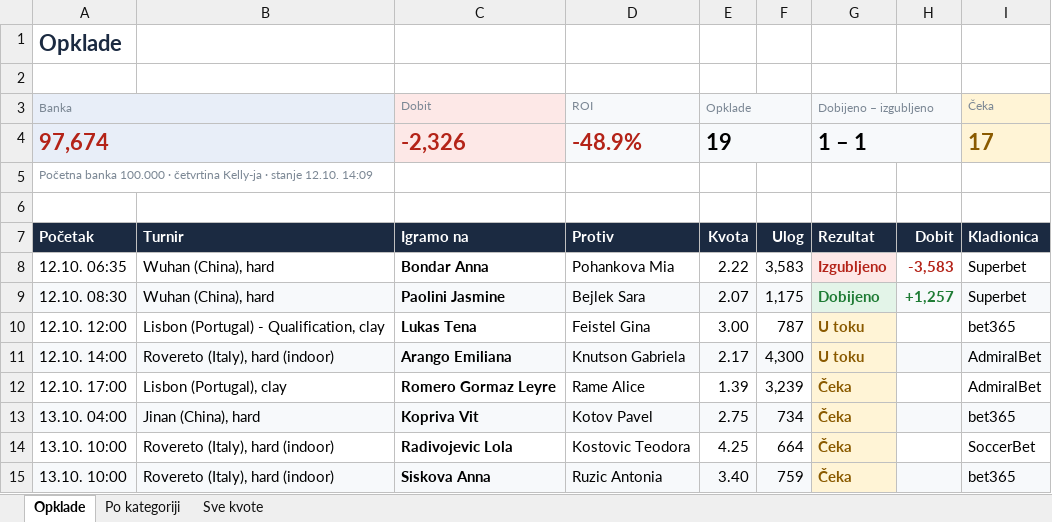
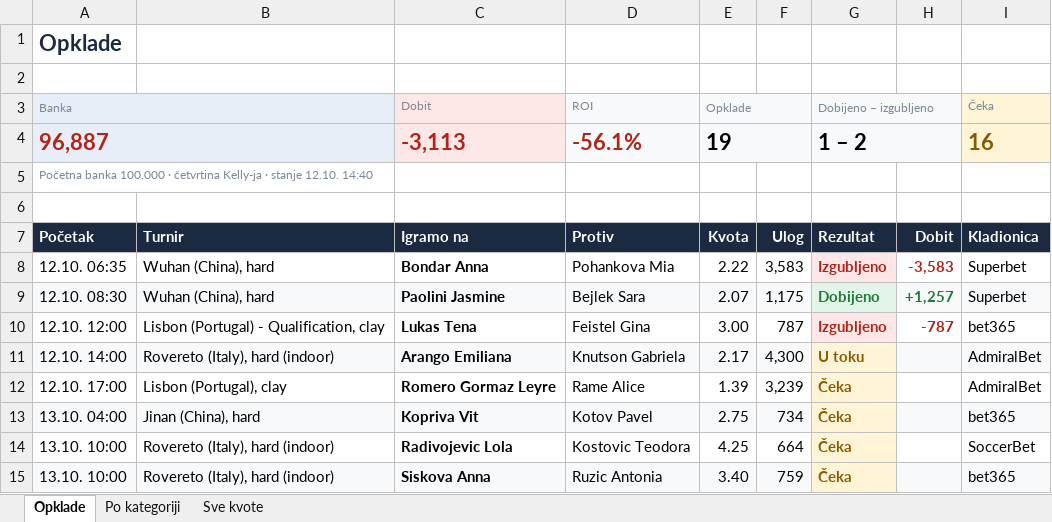
Before and after one commit to andreja69420/pantasocial, an Excel workbook: research/tennis-ml/paper/opklade.xlsx, sheet Opklade, drawn as a sheet; only a part is shown; values as stored, in another font and other column widths than the file's, no borders; removed rows and columns are numbered as before the commit, all else as after; the diff names each change by its address in the sheet, - before the commit and + after, or states it on an @@ line.

```diff
--- a/research/tennis-ml/paper/opklade.xlsx (sheet Opklade)
+++ b/research/tennis-ml/paper/opklade.xlsx (sheet Opklade)
-row 4: 97,674 |  | -2,326 | -48.9% | 19 |  | 1 – 1 |  | 17
+row 4: 96,887 |  | -3,113 | -56.1% | 19 |  | 1 – 2 |  | 16
-A5 (Banka): …stanje 12.10. 14:09
+A5 (Banka): …stanje 12.10. 14:40
-G10 (Dobijeno – izgubljeno): U toku
+G10 (Dobijeno – izgubljeno): Izgubljeno
-G10 text colour: #8A5A00
+G10 text colour: #B42318
-H10: (empty)
+H10: -787
```
Also changed, not shown: sheet Po kategoriji, sheet Sve kvote, 1 other file.
